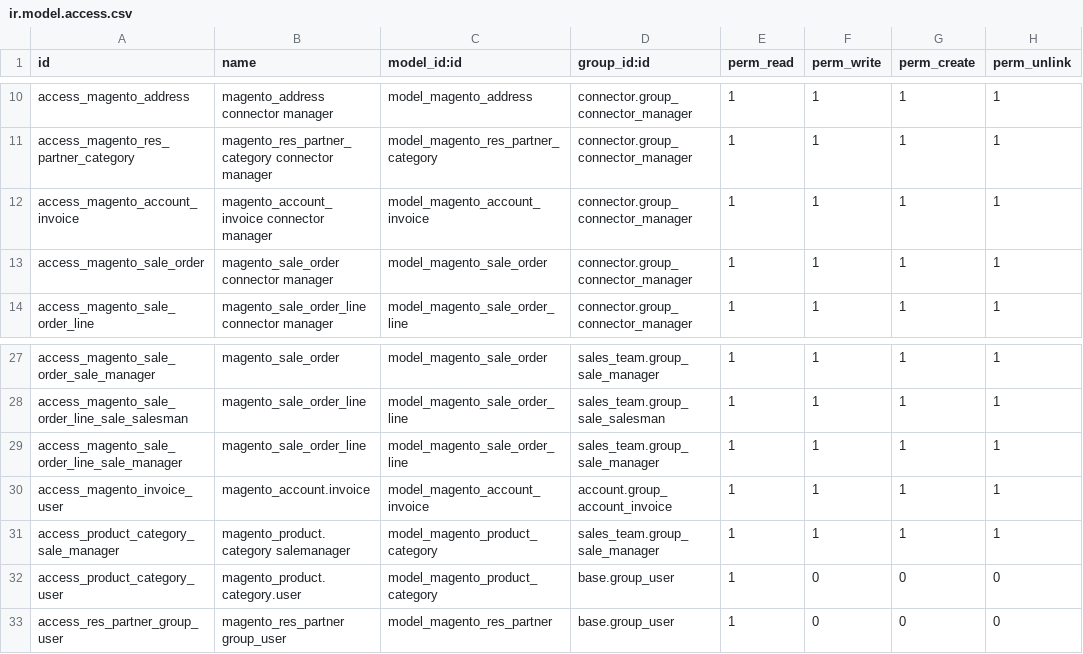
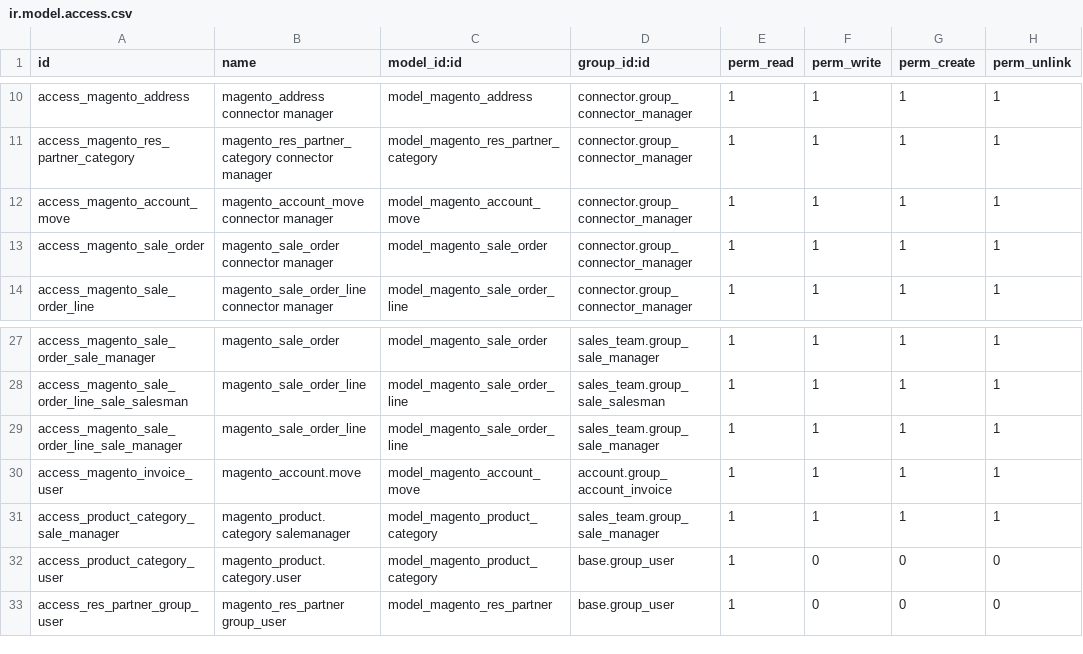
Before and after one commit to PlanetaTIC/connector-magento, a CSV file: connector_magento/security/ir.model.access.csv, drawn as a sheet; only a part is shown, gaps mark what is left out; the diff names each change by its address in the sheet, - before the commit and + after, or states it on an @@ line.

Commit message:
[MIG] connector_magento: Migration to 13.0

```diff
--- a/connector_magento/security/ir.model.access.csv
+++ b/connector_magento/security/ir.model.access.csv
-A12 (id): access_magento_account_invoice
+A12 (id): access_magento_account_move
-B12 (name): magento_account_invoice connector manager
+B12 (name): magento_account_move connector manager
-C12 (model_id:id): model_magento_account_invoice
+C12 (model_id:id): model_magento_account_move
-B30 (name): magento_account.invoice
+B30 (name): magento_account.move
-C30 (model_id:id): model_magento_account_invoice
+C30 (model_id:id): model_magento_account_move
```
Also changed, not shown: 58 other files.
